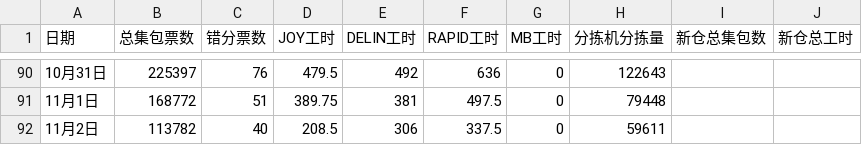
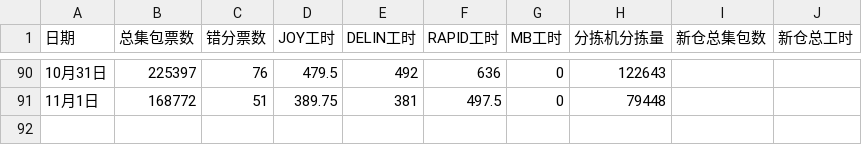
Before and after one commit to peijin0405/gofo_eff_viz, a CSV file: data.csv, drawn as a sheet; only a part is shown, gaps mark what is left out; the diff names each change by its address in the sheet, - before the commit and + after, or states it on an @@ line.

Commit message:
Update data.csv

```diff
--- a/data.csv
+++ b/data.csv
-row 92: 11月2日 | 113782 | 40 | 208.5 | 306 | 337.5 | 0 | 59611
```
